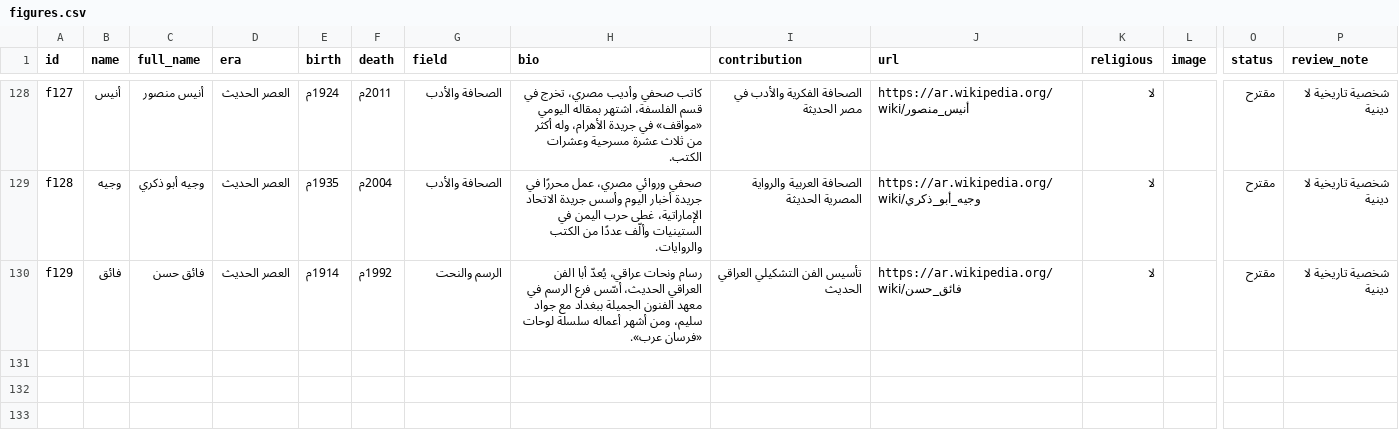
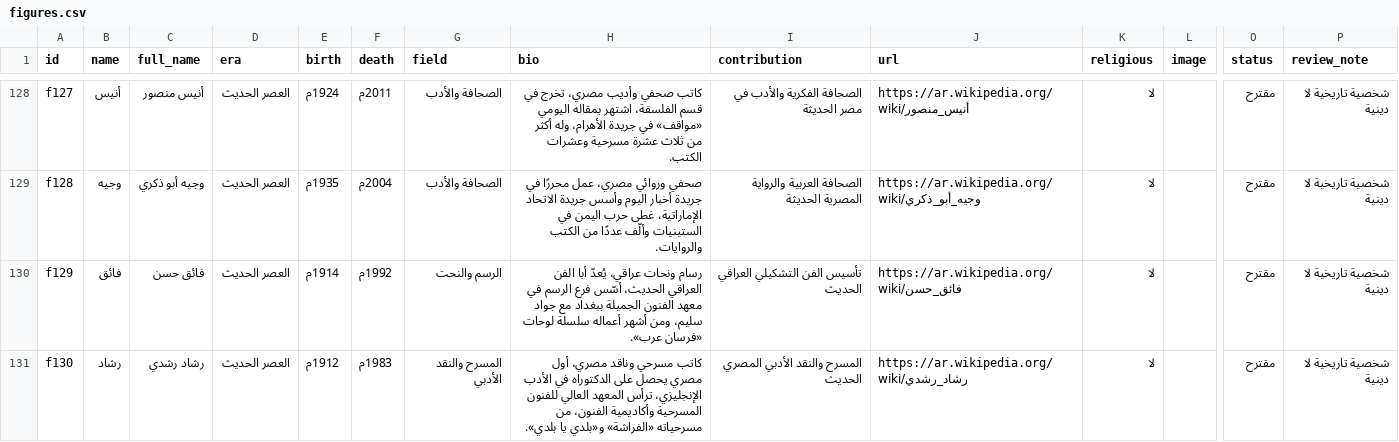
Before and after one commit to AmrShaar13006/dsc-name-quote, a CSV file: data/figures.csv, drawn as a sheet; only a part is shown, gaps mark what is left out; rows hold the shown columns only; the diff names each change by its address in the sheet, - before the commit and + after, or states it on an @@ line.

```diff
--- a/data/figures.csv
+++ b/data/figures.csv
+row 131: f130 | رشاد | رشاد رشدي | العصر الحديث | 1912م | 1983م | المسرح والنقد الأدبي | كاتب مسرحي وناقد مصري، أول مصري يحصل على الدكتوراه في الأدب الإنجليزي، ترأس المعهد العالي للفنون المسرحية وأكاديمية الفنون، من مسرحياته «الفراشة» و«بلدي يا بلدي». | المسرح والنقد الأدبي المصري الحديث | https://ar.wikipedia.org/wiki/رشاد_رشدي | لا |  | مقترح | شخصية تاريخية لا دينية
```
Also changed, not shown: data/celebrities.csv.
